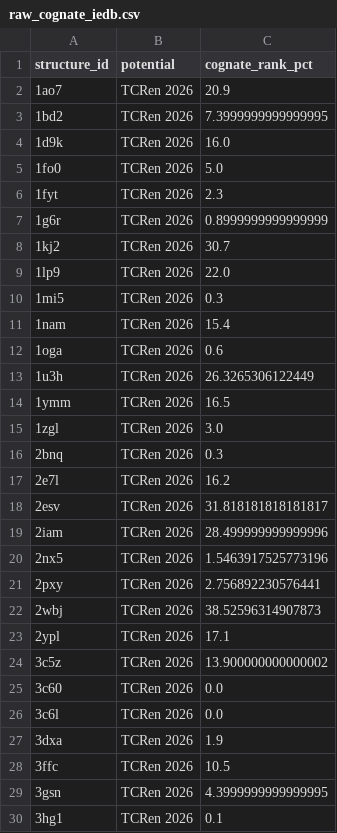
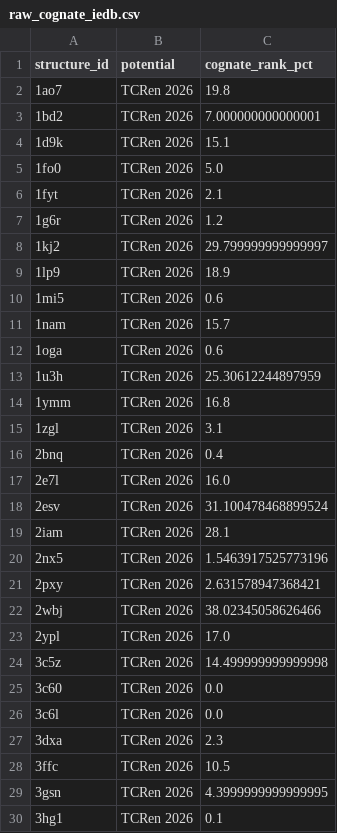
Before and after one commit to antigenomics/tcren, a CSV file: notebooks/natcompsci2022/results_new/raw_cognate_iedb.csv, drawn as a sheet; only a part is shown; the diff covers the shown part only.

```diff
--- a/notebooks/natcompsci2022/results_new/raw_cognate_iedb.csv
+++ b/notebooks/natcompsci2022/results_new/raw_cognate_iedb.csv
@@ -1,28 +1,28 @@
 structure_id,potential,cognate_rank_pct
-1ao7,TCRen 2026,20.9
-1bd2,TCRen 2026,7.3999999999999995
-1d9k,TCRen 2026,16.0
+1ao7,TCRen 2026,19.8
+1bd2,TCRen 2026,7.000000000000001
+1d9k,TCRen 2026,15.1
 1fo0,TCRen 2026,5.0
-1fyt,TCRen 2026,2.3
-1g6r,TCRen 2026,0.8999999999999999
-1kj2,TCRen 2026,30.7
-1lp9,TCRen 2026,22.0
-1mi5,TCRen 2026,0.3
-1nam,TCRen 2026,15.4
+1fyt,TCRen 2026,2.1
+1g6r,TCRen 2026,1.2
+1kj2,TCRen 2026,29.799999999999997
+1lp9,TCRen 2026,18.9
+1mi5,TCRen 2026,0.6
+1nam,TCRen 2026,15.7
 1oga,TCRen 2026,0.6
-1u3h,TCRen 2026,26.3265306122449
-1ymm,TCRen 2026,16.5
-1zgl,TCRen 2026,3.0
-2bnq,TCRen 2026,0.3
-2e7l,TCRen 2026,16.2
-2esv,TCRen 2026,31.818181818181817
-2iam,TCRen 2026,28.499999999999996
+1u3h,TCRen 2026,25.30612244897959
+1ymm,TCRen 2026,16.8
+1zgl,TCRen 2026,3.1
+2bnq,TCRen 2026,0.4
+2e7l,TCRen 2026,16.0
+2esv,TCRen 2026,31.100478468899524
+2iam,TCRen 2026,28.1
 2nx5,TCRen 2026,1.5463917525773196
-2pxy,TCRen 2026,2.756892230576441
-2wbj,TCRen 2026,38.52596314907873
-2ypl,TCRen 2026,17.1
-3c5z,TCRen 2026,13.900000000000002
+2pxy,TCRen 2026,2.631578947368421
+2wbj,TCRen 2026,38.02345058626466
+2ypl,TCRen 2026,17.0
+3c5z,TCRen 2026,14.499999999999998
 3c60,TCRen 2026,0.0
 3c6l,TCRen 2026,0.0
-3dxa,TCRen 2026,1.9
+3dxa,TCRen 2026,2.3
 3ffc,TCRen 2026,10.5
```
Also changed, not shown: 1 added row, 1 removed row and 121 edited cells elsewhere in this file, notebooks/natcompsci2022/results_new/raw_birnbaum.csv, notebooks/natcompsci2022/results_new/raw_bobisse_v1.csv, 4 other files.
